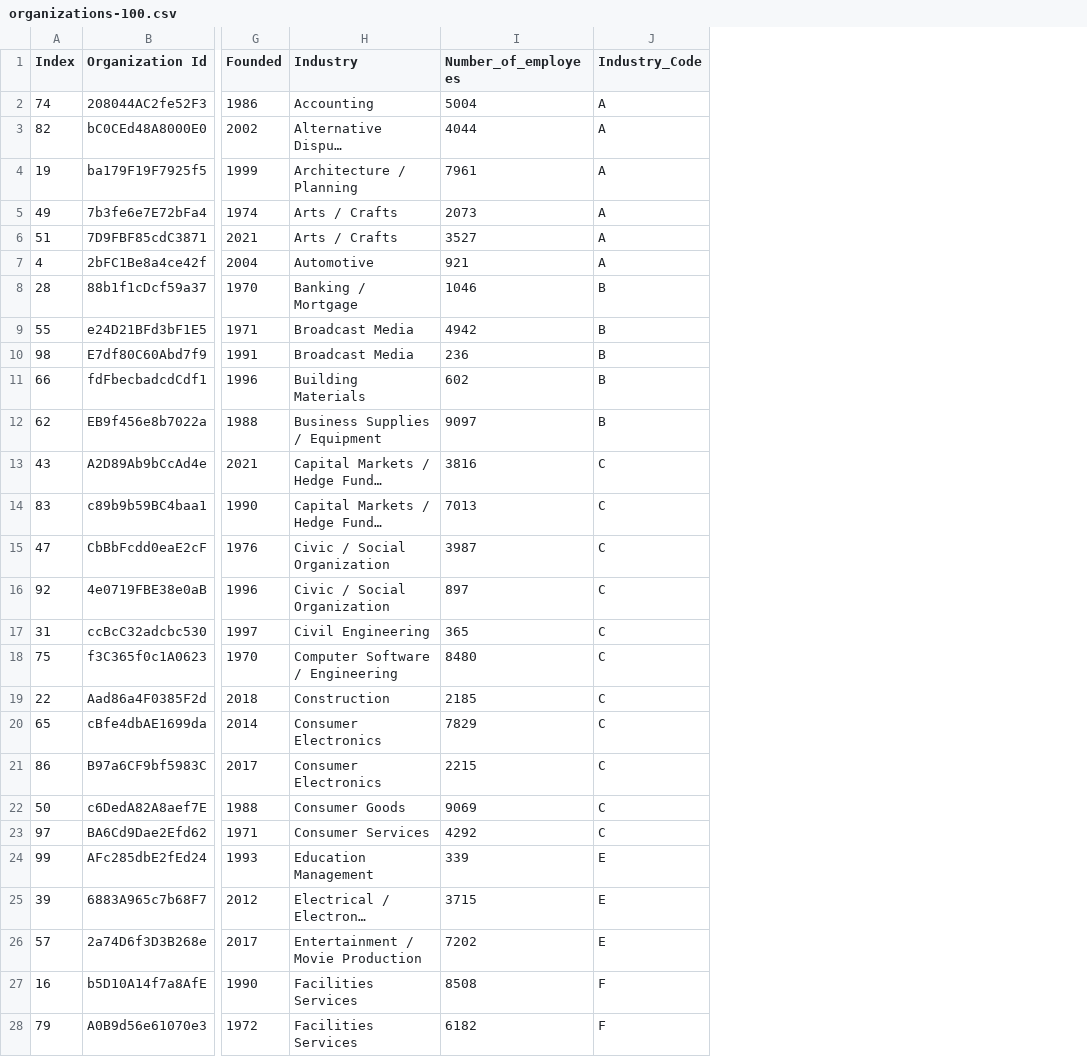
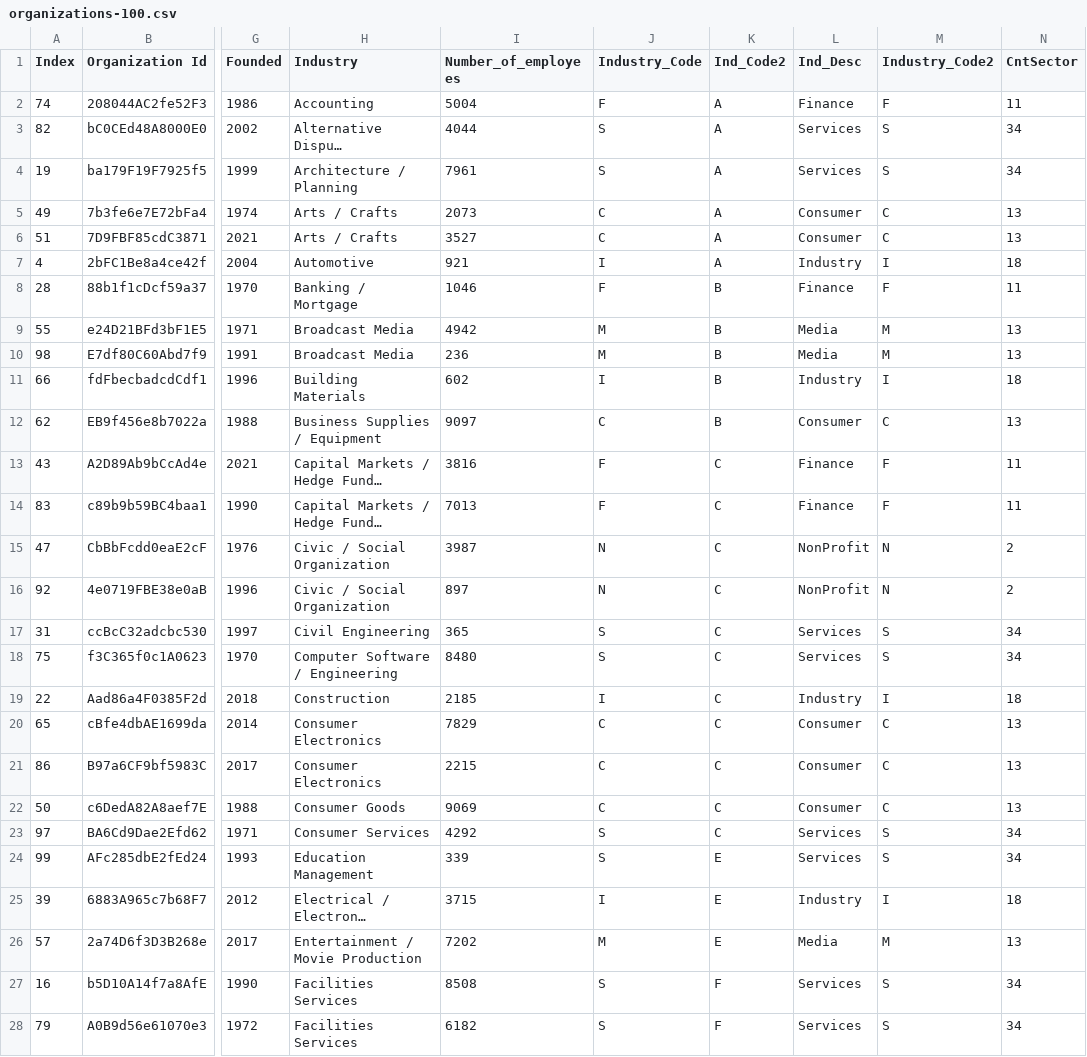
Before and after one commit to Jajzenman/Interactive-Data-Vis-Spring2023, a CSV file: data/organizations-100.csv, drawn as a sheet; only a part is shown, gaps mark what is left out; long unchanged cells end in …; the diff covers the shown part only; the diff names each change by its address in the sheet, - before the commit and + after, or states it on an @@ line.

```diff
--- a/data/organizations-100.csv
+++ b/data/organizations-100.csv
+column K (Ind_Code2), rows 2-28: A | A | A | A | A | A | B | B | B | B | B | C | C | C | C | C | C | C | C | C | C | C | E | E | E | F | F
+column L (Ind_Desc), rows 2-28: Finance | Services | Services | Consumer | Consumer | Industry | Finance | Media | Media | Industry | Consumer | Finance | Finance | NonProfit | NonProfit | Services | Services | Industry | Consumer | Consumer | Consumer | Services | Services | Industry | Media | Services | Services
+column M (Industry_Code2), rows 2-28: F | S | S | C | C | I | F | M | M | I | C | F | F | N | N | S | S | I | C | C | C | S | S | I | M | S | S
+column N (CntSector), rows 2-28: 11 | 34 | 34 | 13 | 13 | 18 | 11 | 13 | 13 | 18 | 13 | 11 | 11 | 2 | 2 | 34 | 34 | 18 | 13 | 13 | 13 | 34 | 34 | 18 | 13 | 34 | 34
-J2 (Industry_Code): A
+J2 (Industry_Code): F
-J3:J4 (Industry_Code): A
+J3:J4 (Industry_Code): S
-J5:J6 (Industry_Code): A
+J5:J6 (Industry_Code): C
-J7 (Industry_Code): A
+J7 (Industry_Code): I
-J8 (Industry_Code): B
+J8 (Industry_Code): F
-J9:J10 (Industry_Code): B
+J9:J10 (Industry_Code): M
-J11 (Industry_Code): B
+J11 (Industry_Code): I
-J12 (Industry_Code): B
+J12 (Industry_Code): C
-J13:J14 (Industry_Code): C
+J13:J14 (Industry_Code): F
-J15:J16 (Industry_Code): C
+J15:J16 (Industry_Code): N
-J17:J18 (Industry_Code): C
+J17:J18 (Industry_Code): S
-J19 (Industry_Code): C
+J19 (Industry_Code): I
-J23 (Industry_Code): C
+J23 (Industry_Code): S
-J24 (Industry_Code): E
+J24 (Industry_Code): S
-J25 (Industry_Code): E
+J25 (Industry_Code): I
-J26 (Industry_Code): E
+J26 (Industry_Code): M
-J27:J28 (Industry_Code): F
+J27:J28 (Industry_Code): S
```
Also changed, not shown: 69 edited cells elsewhere in this file, 1 other file.
